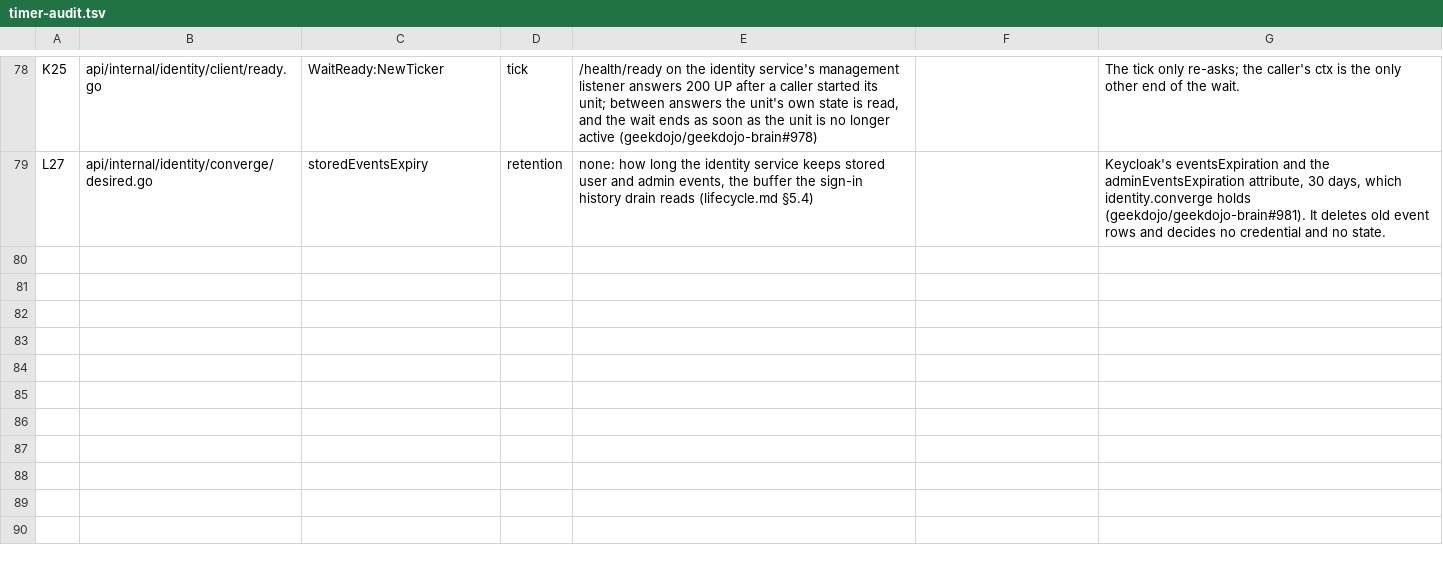
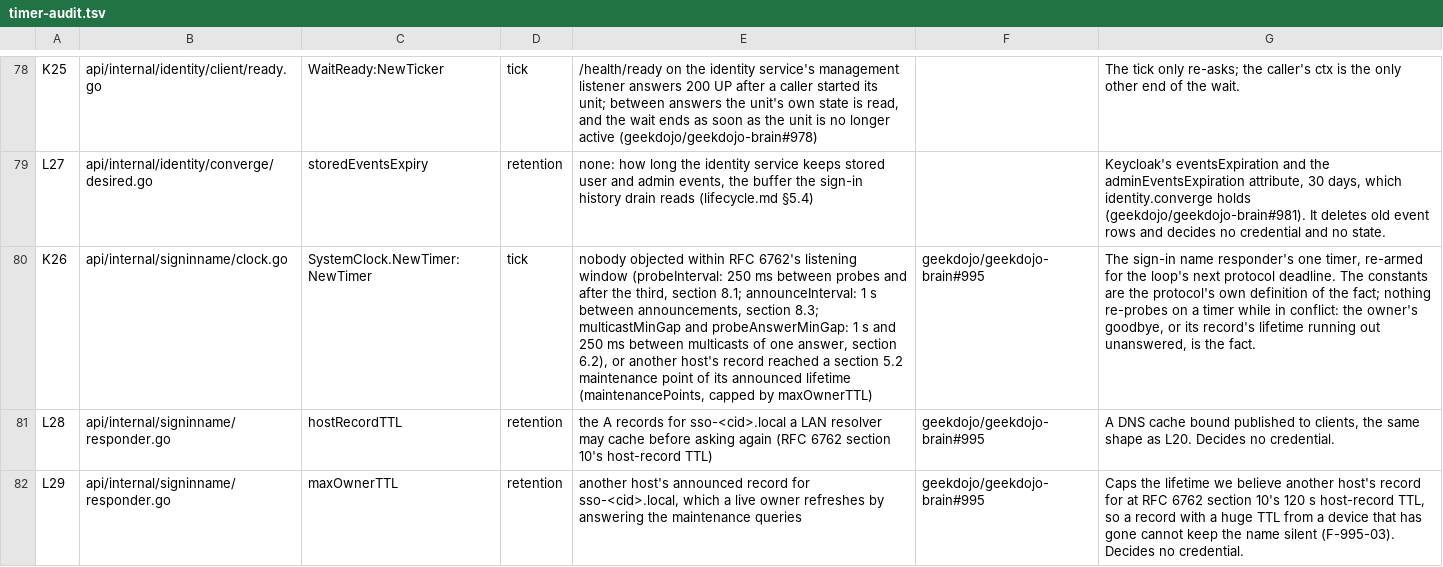
Before and after one commit to geekdojo/rasputin-control-plane, a TSV file: .github/timer-audit.tsv, drawn as a sheet; only a part is shown, gaps mark what is left out; the diff names each change by its address in the sheet, - before the commit and + after, or states it on an @@ line.

```diff
--- a/.github/timer-audit.tsv
+++ b/.github/timer-audit.tsv
+row 80: K26 | api/internal/signinname/clock.go | SystemClock.NewTimer:NewTimer | tick | nobody objected within RFC 6762's listening window (probeInterval: 250 ms between probes and after the third, section 8.1; announceInterval: 1 s between announcements, section 8.3; multicastMinGap and probeAnswerMinGap: 1 s and 250 ms between multicasts of one answer, section 6.2), or another host's record reached a section 5.2 maintenance point of its announced lifetime (maintenancePoints, capped by maxOwnerTTL) | geekdojo/geekdojo-brain#995 | The sign-in name responder's one timer, re-armed for the loop's next protocol deadline. The constants are the protocol's own definition of the fact; nothing re-probes on a timer while in conflict: the owner's goodbye, or its record's lifetime running out unanswered, is the fact.
+row 81: L28 | api/internal/signinname/responder.go | hostRecordTTL | retention | the A records for sso-<cid>.local a LAN resolver may cache before asking again (RFC 6762 section 10's host-record TTL) | geekdojo/geekdojo-brain#995 | A DNS cache bound published to clients, the same shape as L20. Decides no credential.
+row 82: L29 | api/internal/signinname/responder.go | maxOwnerTTL | retention | another host's announced record for sso-<cid>.local, which a live owner refreshes by answering the maintenance queries | geekdojo/geekdojo-brain#995 | Caps the lifetime we believe another host's record for at RFC 6762 section 10's 120 s host-record TTL, so a record with a huge TTL from a device that has gone cannot keep the name silent (F-995-03). Decides no credential.
```
Also changed, not shown: .github/third-party-capabilities.tsv, 30 other files.
